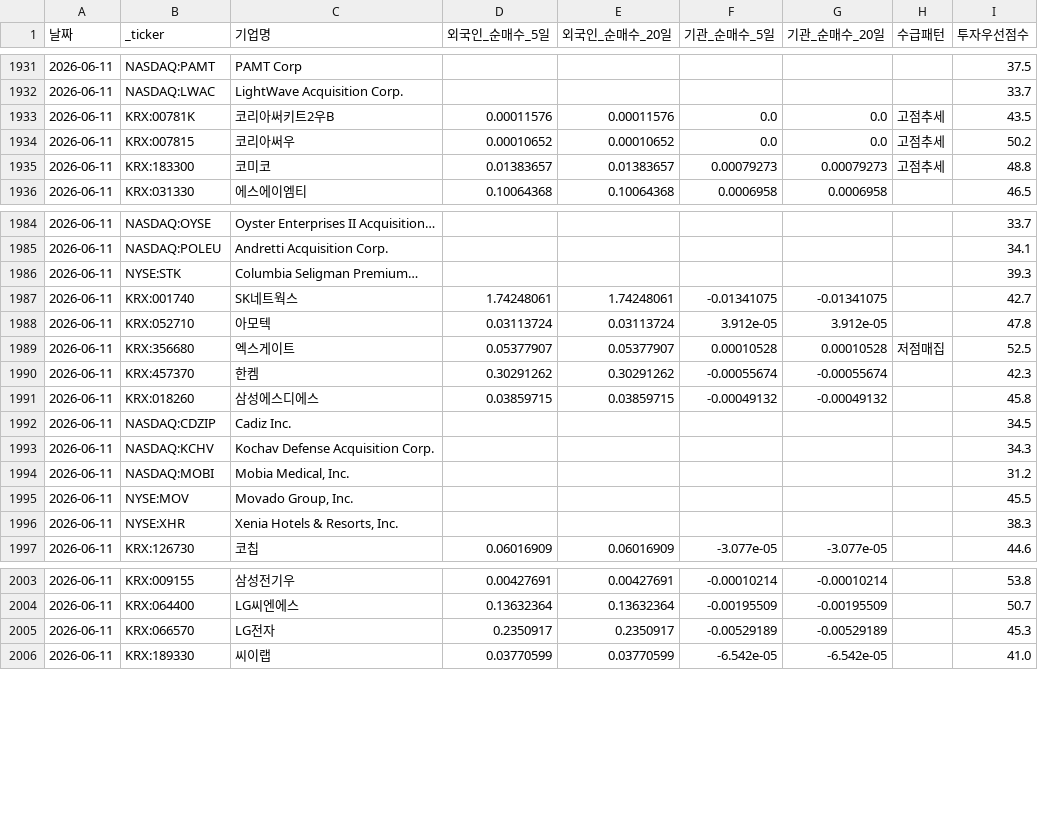
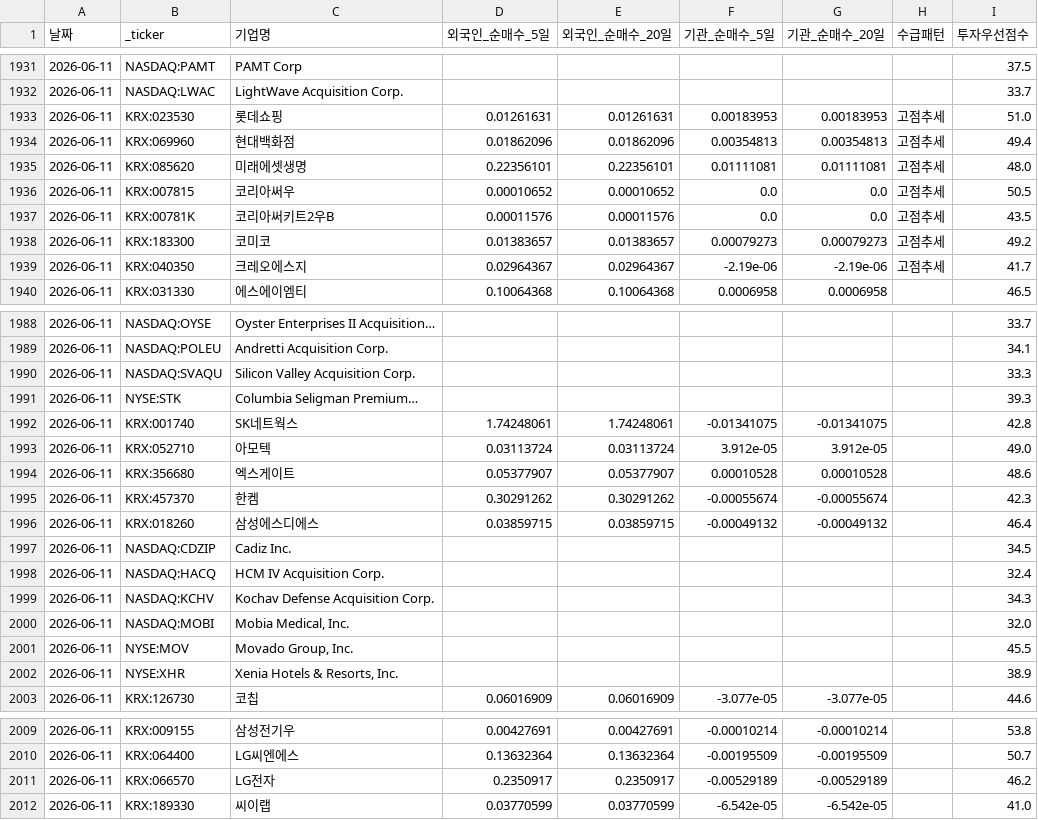
Before and after one commit to dicacros-gif/claude, a CSV file: data/flow_history.csv, drawn as a sheet; only a part is shown, gaps mark what is left out; the diff covers the shown part only.

```diff
--- a/data/flow_history.csv
+++ b/data/flow_history.csv
@@ -1932,5 +1932,9 @@
 2026-06-11,NASDAQ:LWAC,LightWave Acquisition Corp.,,,,,,33.7
+2026-06-11,KRX:023530,롯데쇼핑,0.01261631,0.01261631,0.00183953,0.00183953,고점추세,51.0
+2026-06-11,KRX:069960,현대백화점,0.01862096,0.01862096,0.00354813,0.00354813,고점추세,49.4
+2026-06-11,KRX:085620,미래에셋생명,0.22356101,0.22356101,0.01111081,0.01111081,고점추세,48.0
+2026-06-11,KRX:007815,코리아써우,0.00010652,0.00010652,0.0,0.0,고점추세,50.5
 2026-06-11,KRX:00781K,코리아써키트2우B,0.00011576,0.00011576,0.0,0.0,고점추세,43.5
-2026-06-11,KRX:007815,코리아써우,0.00010652,0.00010652,0.0,0.0,고점추세,50.2
-2026-06-11,KRX:183300,코미코,0.01383657,0.01383657,0.00079273,0.00079273,고점추세,48.8
+2026-06-11,KRX:183300,코미코,0.01383657,0.01383657,0.00079273,0.00079273,고점추세,49.2
+2026-06-11,KRX:040350,크레오에스지,0.02964367,0.02964367,-2.19e-06,-2.19e-06,고점추세,41.7
 2026-06-11,KRX:031330,에스에이엠티,0.10064368,0.10064368,0.0006958,0.0006958,,46.5
@@ -1985,13 +1989,15 @@
 2026-06-11,NASDAQ:POLEU,Andretti Acquisition Corp.,,,,,,34.1
+2026-06-11,NASDAQ:SVAQU,Silicon Valley Acquisition Corp.,,,,,,33.3
 2026-06-11,NYSE:STK,Columbia Seligman Premium…,,,,,,39.3
-2026-06-11,KRX:001740,SK네트웍스,1.74248061,1.74248061,-0.01341075,-0.01341075,,42.7
-2026-06-11,KRX:052710,아모텍,0.03113724,0.03113724,3.912e-05,3.912e-05,,47.8
-2026-06-11,KRX:356680,엑스게이트,0.05377907,0.05377907,0.00010528,0.00010528,저점매집,52.5
+2026-06-11,KRX:001740,SK네트웍스,1.74248061,1.74248061,-0.01341075,-0.01341075,,42.8
+2026-06-11,KRX:052710,아모텍,0.03113724,0.03113724,3.912e-05,3.912e-05,,49.0
+2026-06-11,KRX:356680,엑스게이트,0.05377907,0.05377907,0.00010528,0.00010528,,48.6
 2026-06-11,KRX:457370,한켐,0.30291262,0.30291262,-0.00055674,-0.00055674,,42.3
-2026-06-11,KRX:018260,삼성에스디에스,0.03859715,0.03859715,-0.00049132,-0.00049132,,45.8
+2026-06-11,KRX:018260,삼성에스디에스,0.03859715,0.03859715,-0.00049132,-0.00049132,,46.4
 2026-06-11,NASDAQ:CDZIP,Cadiz Inc.,,,,,,34.5
+2026-06-11,NASDAQ:HACQ,HCM IV Acquisition Corp.,,,,,,32.4
 2026-06-11,NASDAQ:KCHV,Kochav Defense Acquisition Corp.,,,,,,34.3
-2026-06-11,NASDAQ:MOBI,"Mobia Medical, Inc.",,,,,,31.2
+2026-06-11,NASDAQ:MOBI,"Mobia Medical, Inc.",,,,,,32.0
 2026-06-11,NYSE:MOV,"Movado Group, Inc.",,,,,,45.5
-2026-06-11,NYSE:XHR,"Xenia Hotels & Resorts, Inc.",,,,,,38.3
+2026-06-11,NYSE:XHR,"Xenia Hotels & Resorts, Inc.",,,,,,38.9
 2026-06-11,KRX:126730,코칩,0.06016909,0.06016909,-3.077e-05,-3.077e-05,,44.6
@@ -2004,3 +2010,3 @@
 2026-06-11,KRX:064400,LG씨엔에스,0.13632364,0.13632364,-0.00195509,-0.00195509,,50.7
-2026-06-11,KRX:066570,LG전자,0.2350917,0.2350917,-0.00529189,-0.00529189,,45.3
+2026-06-11,KRX:066570,LG전자,0.2350917,0.2350917,-0.00529189,-0.00529189,,46.2
 2026-06-11,KRX:189330,씨이랩,0.03770599,0.03770599,-6.542e-05,-6.542e-05,,41.0
```
Also changed, not shown: 6 edited cells elsewhere in this file, data/market_index_cache.csv, data/sector_perf_cache.csv, 4 other files.
